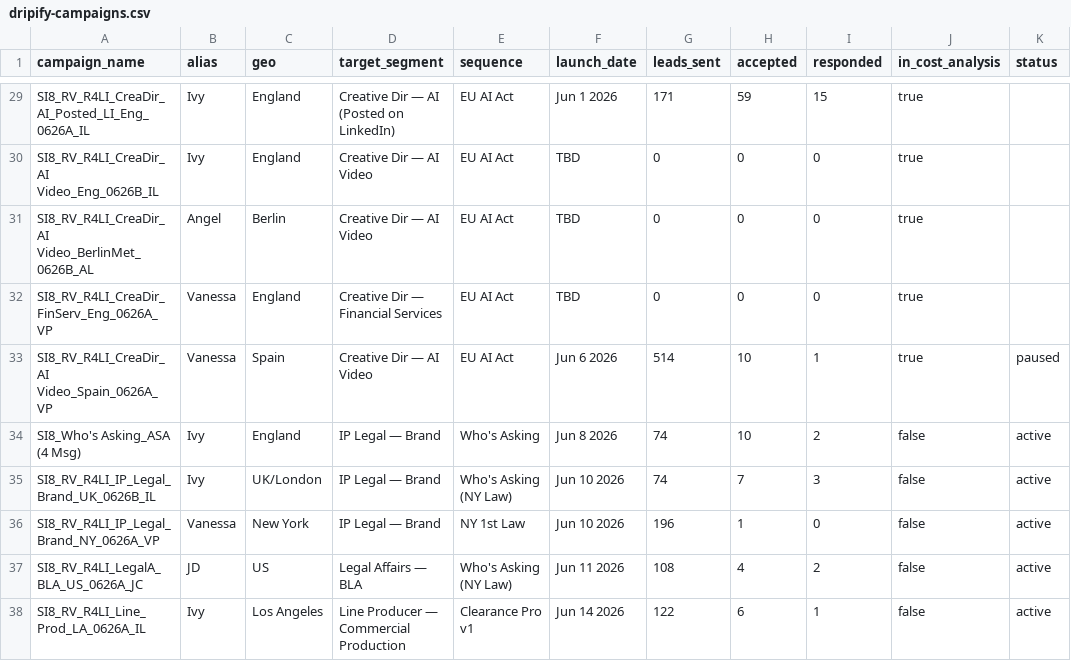
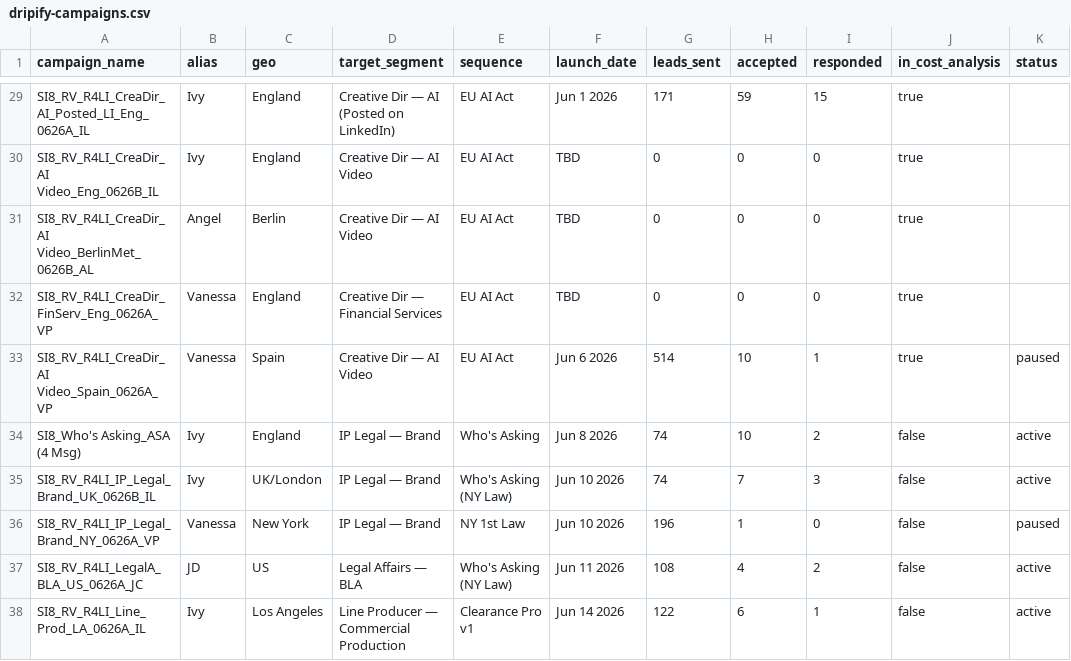
Before and after one commit to aip-jd36/superimmersive8, a CSV file: data/dripify-campaigns.csv, drawn as a sheet; only a part is shown, gaps mark what is left out.

```diff
--- a/data/dripify-campaigns.csv
+++ b/data/dripify-campaigns.csv
@@ -35,3 +35,3 @@ SI8_Who's Asking_ASA (4 Msg),Ivy,England,IP Legal — Brand,Who's Asking,Jun 8 2
 SI8_RV_R4LI_IP_Legal_Brand_UK_0626B_IL,Ivy,UK/London,IP Legal — Brand,Who's Asking (NY Law),Jun 10 2026,74,7,3,false,active
-SI8_RV_R4LI_IP_Legal_Brand_NY_0626A_VP,Vanessa,New York,IP Legal — Brand,NY 1st Law,Jun 10 2026,196,1,0,false,active
+SI8_RV_R4LI_IP_Legal_Brand_NY_0626A_VP,Vanessa,New York,IP Legal — Brand,NY 1st Law,Jun 10 2026,196,1,0,false,paused
 SI8_RV_R4LI_LegalA_BLA_US_0626A_JC,JD,US,Legal Affairs — BLA,Who's Asking (NY Law),Jun 11 2026,108,4,2,false,active
```
Also changed, not shown: 8 other files.
